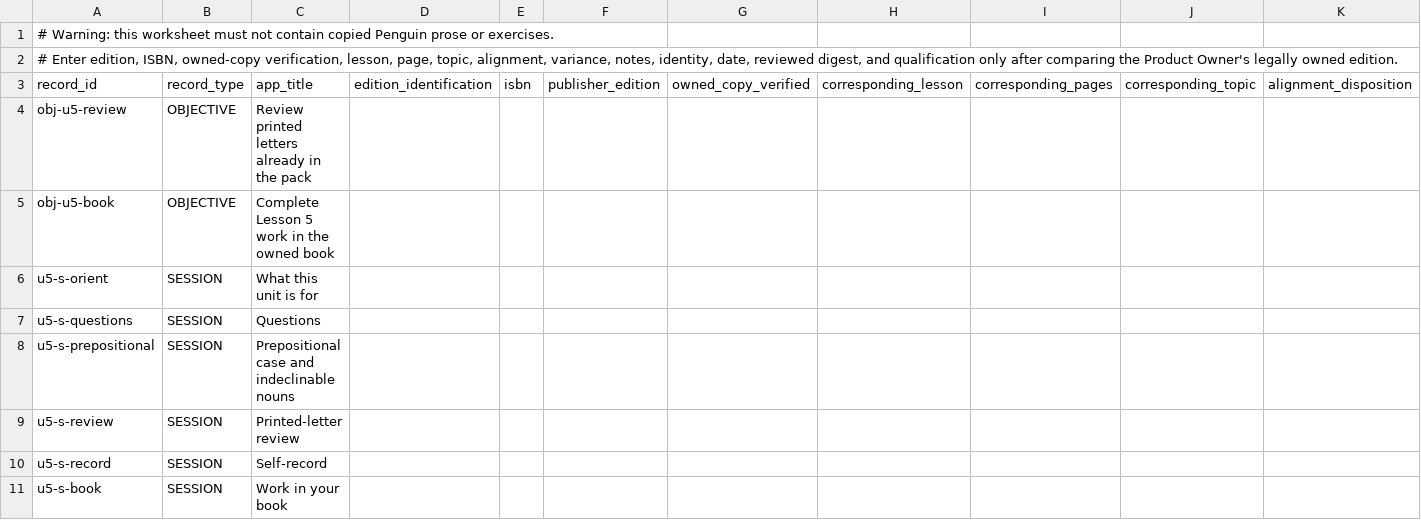
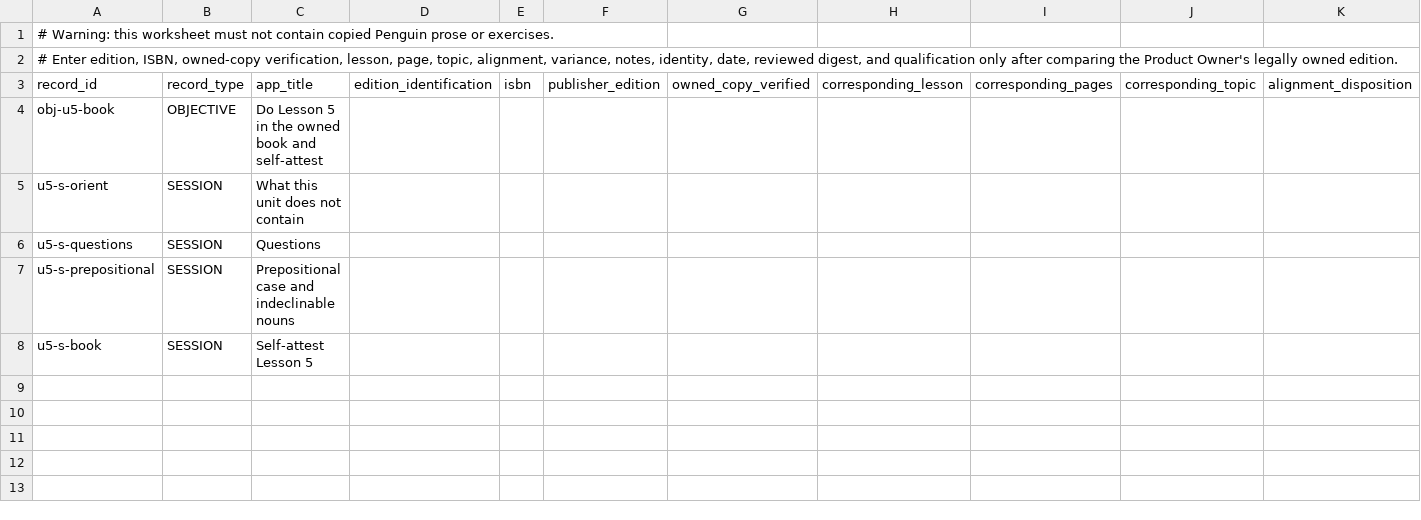
Before and after one commit to justinkulka-lang/russian-companion, a TSV file: review/unit-5/UNIT_5_OWNED_EDITION_MAPPING_WORKSHEET.tsv, drawn as a sheet; only a part is shown; removed rows and columns are numbered as before the commit, all else as after; rows hold the shown columns only; the diff names each change by its address in the sheet, - before the commit and + after, or states it on an @@ line.

```diff
--- a/review/unit-5/UNIT_5_OWNED_EDITION_MAPPING_WORKSHEET.tsv
+++ b/review/unit-5/UNIT_5_OWNED_EDITION_MAPPING_WORKSHEET.tsv
-row 4: obj-u5-review | OBJECTIVE | Review printed letters already in the pack
-C4: Complete Lesson 5 work in the owned book
+C4: Do Lesson 5 in the owned book and self-attest
-C5: What this unit is for
+C5: What this unit does not contain
-row 9: u5-s-review | SESSION | Printed-letter review
-row 10: u5-s-record | SESSION | Self-record
-C8: Work in your book
+C8: Self-attest Lesson 5
```
Also changed, not shown: review/unit-1/UNIT_1_REVIEW_WORKSHEET.tsv, review/unit-3/UNIT_3_OWNED_EDITION_MAPPING_WORKSHEET.tsv, 22 other files.
